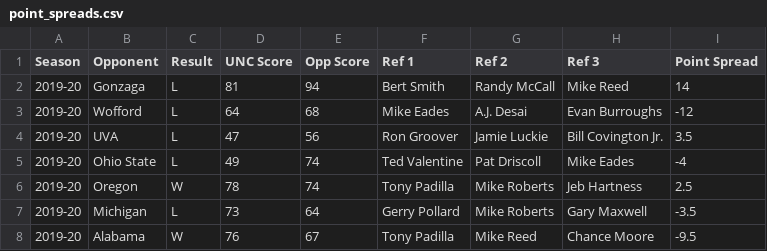
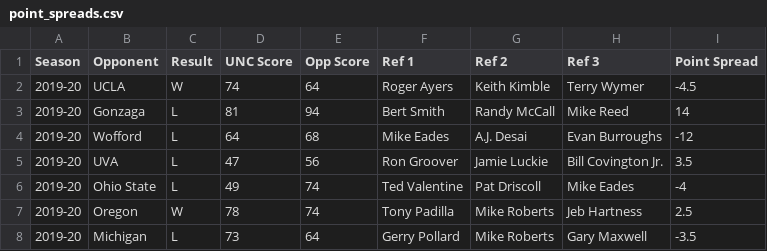
Before and after one commit to gallochris/dadgumboxscores, a CSV file: hugo_source/content/download/point_spreads.csv, drawn as a sheet; only a part is shown; the shorter side is filled out with more unchanged rows.

```diff
--- a/hugo_source/content/download/point_spreads.csv
+++ b/hugo_source/content/download/point_spreads.csv
@@ -1,2 +1,3 @@
 Season,Opponent,Result,UNC Score,Opp Score,Ref 1,Ref 2,Ref 3,Point Spread
+2019-20,UCLA,W,74,64,Roger Ayers,Keith Kimble,Terry Wymer,-4.5
 2019-20,Gonzaga,L,81,94,Bert Smith,Randy McCall,Mike Reed,14
```
Also changed, not shown: hugo_source/content/download/four_factors_all.csv, hugo_source/content/download/refs.csv, 11 other files.
